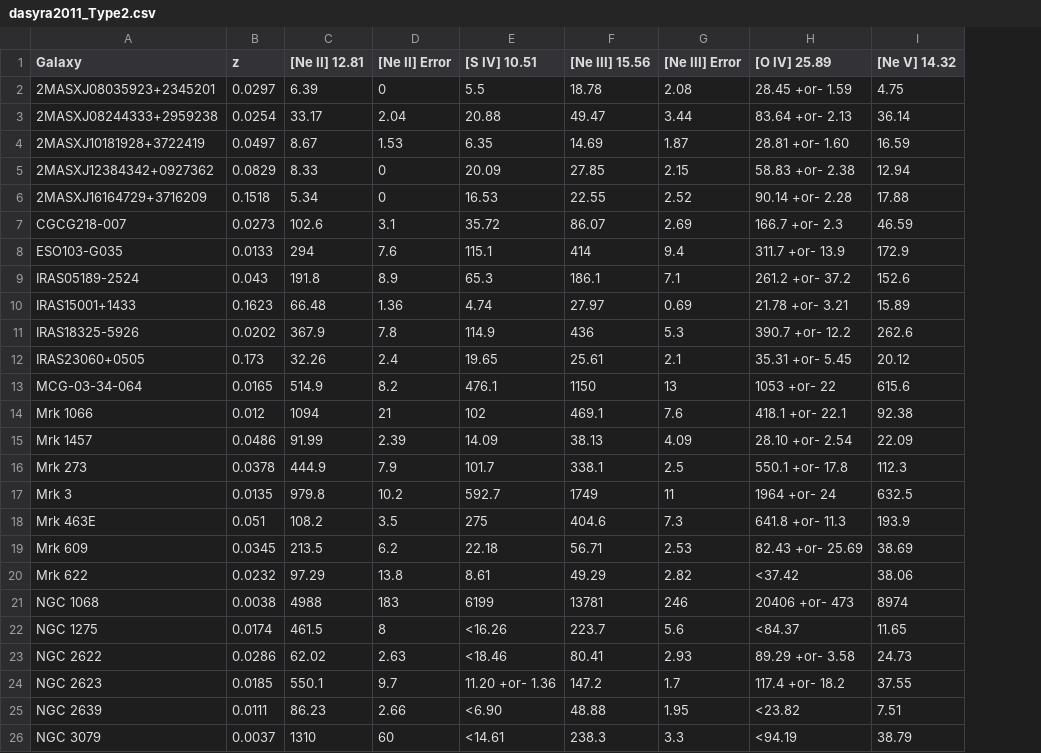
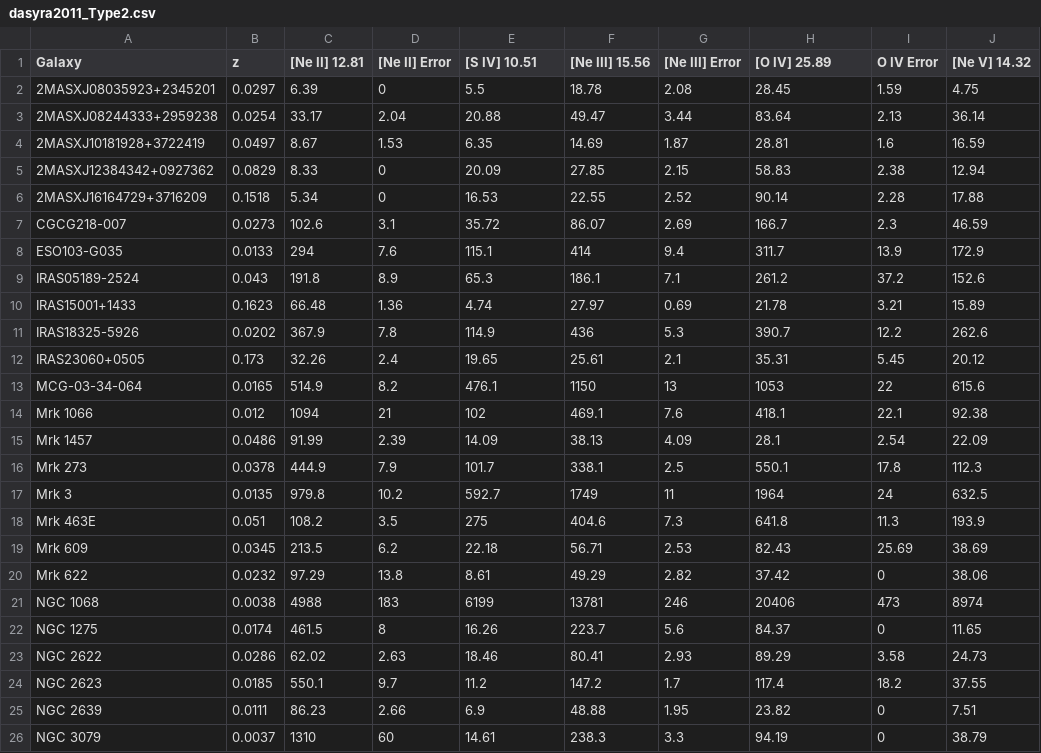
Before and after one commit to crichardson17/AGN_SED, a CSV file: ir_data/dasyra2011/dasyra2011_Type2.csv, drawn as a sheet; only a part is shown; the diff covers the shown part only; the diff names each change by its address in the sheet, - before the commit and + after, or states it on an @@ line.

```diff
--- a/ir_data/dasyra2011/dasyra2011_Type2.csv
+++ b/ir_data/dasyra2011/dasyra2011_Type2.csv
+column I (O IV Error), rows 2-26: 1.59 | 2.13 | 1.6 | 2.38 | 2.28 | 2.3 | 13.9 | 37.2 | 3.21 | 12.2 | 5.45 | 22 | 22.1 | 2.54 | 17.8 | 24 | 11.3 | 25.69 | 0 | 473 | 0 | 3.58 | 18.2 | 0 | 0
-H2 ([O IV] 25.89): 28.45 +or- 1.59
+H2 ([O IV] 25.89): 28.45
-H3 ([O IV] 25.89): 83.64 +or- 2.13
+H3 ([O IV] 25.89): 83.64
-H4 ([O IV] 25.89): 28.81 +or- 1.60
+H4 ([O IV] 25.89): 28.81
-H5 ([O IV] 25.89): 58.83 +or- 2.38
+H5 ([O IV] 25.89): 58.83
-H6 ([O IV] 25.89): 90.14 +or- 2.28
+H6 ([O IV] 25.89): 90.14
-H7 ([O IV] 25.89): 166.7 +or- 2.3
+H7 ([O IV] 25.89): 166.7
-H8 ([O IV] 25.89): 311.7 +or- 13.9
+H8 ([O IV] 25.89): 311.7
-H9 ([O IV] 25.89): 261.2 +or- 37.2
+H9 ([O IV] 25.89): 261.2
-H10 ([O IV] 25.89): 21.78 +or- 3.21
+H10 ([O IV] 25.89): 21.78
-H11 ([O IV] 25.89): 390.7 +or- 12.2
+H11 ([O IV] 25.89): 390.7
-H12 ([O IV] 25.89): 35.31 +or- 5.45
+H12 ([O IV] 25.89): 35.31
-H13 ([O IV] 25.89): 1053 +or- 22
+H13 ([O IV] 25.89): 1053
-H14 ([O IV] 25.89): 418.1 +or- 22.1
+H14 ([O IV] 25.89): 418.1
-H15 ([O IV] 25.89): 28.10 +or- 2.54
+H15 ([O IV] 25.89): 28.1
-H16 ([O IV] 25.89): 550.1 +or- 17.8
+H16 ([O IV] 25.89): 550.1
-H17 ([O IV] 25.89): 1964 +or- 24
+H17 ([O IV] 25.89): 1964
-H18 ([O IV] 25.89): 641.8 +or- 11.3
+H18 ([O IV] 25.89): 641.8
-H19 ([O IV] 25.89): 82.43 +or- 25.69
+H19 ([O IV] 25.89): 82.43
-H20 ([O IV] 25.89): <37.42
+H20 ([O IV] 25.89): 37.42
-H21 ([O IV] 25.89): 20406 +or- 473
+H21 ([O IV] 25.89): 20406
-E22 ([S IV] 10.51): <16.26
+E22 ([S IV] 10.51): 16.26
-H22 ([O IV] 25.89): <84.37
+H22 ([O IV] 25.89): 84.37
-E23 ([S IV] 10.51): <18.46
+E23 ([S IV] 10.51): 18.46
-H23 ([O IV] 25.89): 89.29 +or- 3.58
+H23 ([O IV] 25.89): 89.29
-E24 ([S IV] 10.51): 11.20 +or- 1.36
+E24 ([S IV] 10.51): 11.2
-H24 ([O IV] 25.89): 117.4 +or- 18.2
+H24 ([O IV] 25.89): 117.4
-E25 ([S IV] 10.51): <6.90
+E25 ([S IV] 10.51): 6.9
-H25 ([O IV] 25.89): <23.82
+H25 ([O IV] 25.89): 23.82
-E26 ([S IV] 10.51): <14.61
+E26 ([S IV] 10.51): 14.61
-H26 ([O IV] 25.89): <94.19
+H26 ([O IV] 25.89): 94.19
```
Also changed, not shown: 28 edited cells elsewhere in this file, ir_data/dasyra2011/dasyra2011_Type1.csv, ir_data/weaver2010/weaver2010.csv, 27 other files.
